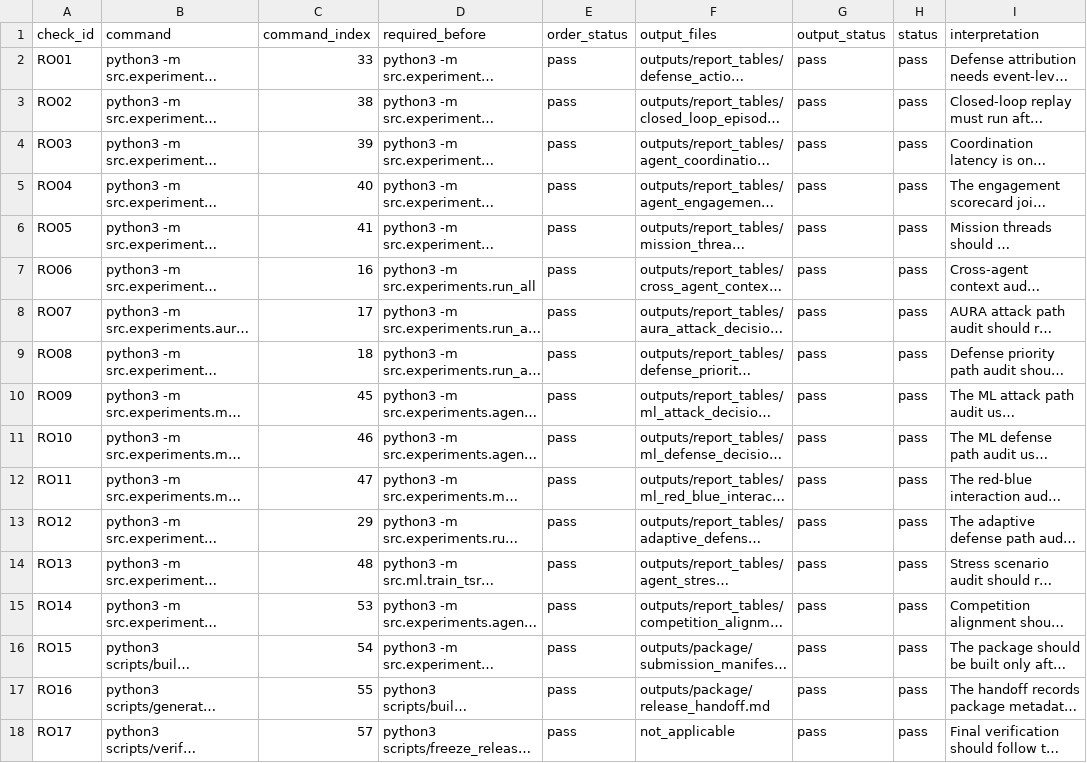
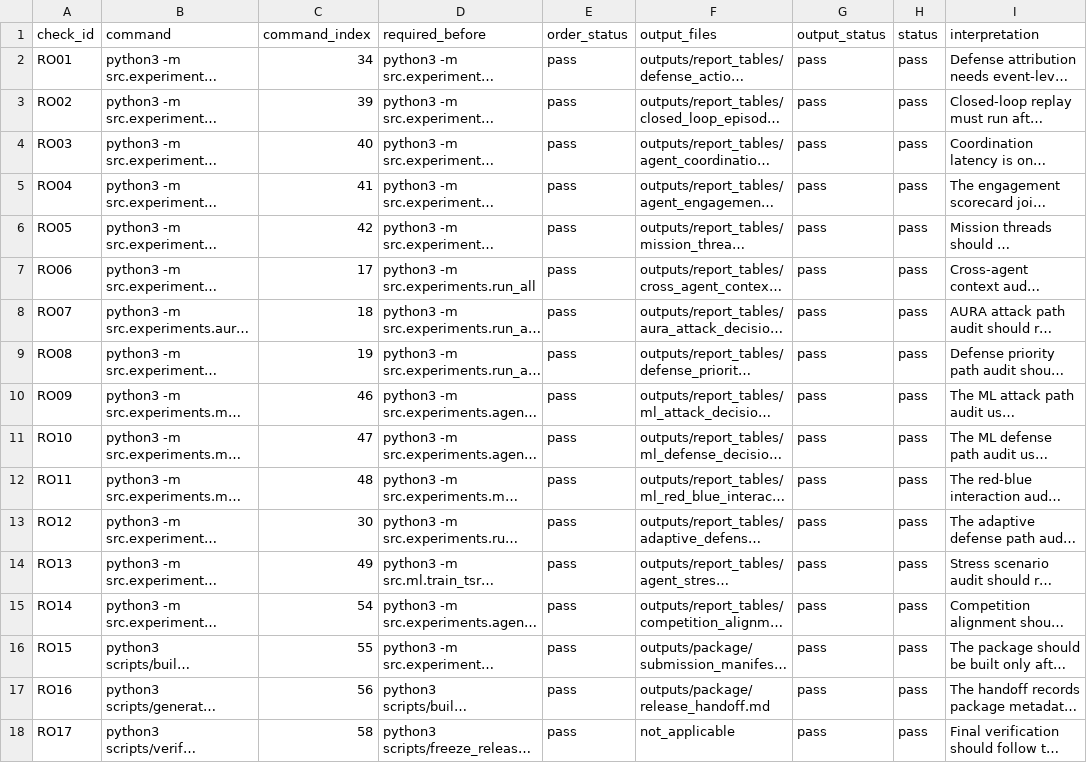
Before and after one commit to Hbin77/LIG_DAH_AGI, a CSV file: outputs/report_tables/reproduction_order_audit.csv, drawn as a sheet; only a part is shown; long unchanged cells end in …; the diff names each change by its address in the sheet, - before the commit and + after, or states it on an @@ line.

```diff
--- a/outputs/report_tables/reproduction_order_audit.csv
+++ b/outputs/report_tables/reproduction_order_audit.csv
-C2 (command_index): 33
+C2 (command_index): 34
-C3 (command_index): 38
+C3 (command_index): 39
-C4 (command_index): 39
+C4 (command_index): 40
-C5 (command_index): 40
+C5 (command_index): 41
-C6 (command_index): 41
+C6 (command_index): 42
-C7 (command_index): 16
+C7 (command_index): 17
-C8 (command_index): 17
+C8 (command_index): 18
-C9 (command_index): 18
+C9 (command_index): 19
-C10 (command_index): 45
+C10 (command_index): 46
-C11 (command_index): 46
+C11 (command_index): 47
-C12 (command_index): 47
+C12 (command_index): 48
-C13 (command_index): 29
+C13 (command_index): 30
-C14 (command_index): 48
+C14 (command_index): 49
-C15 (command_index): 53
+C15 (command_index): 54
-C16 (command_index): 54
+C16 (command_index): 55
-C17 (command_index): 55
+C17 (command_index): 56
-C18 (command_index): 57
+C18 (command_index): 58
```
Also changed, not shown: 15 other files.
